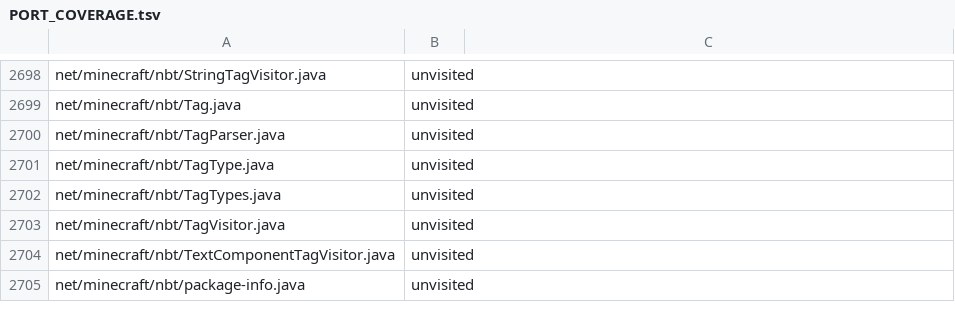
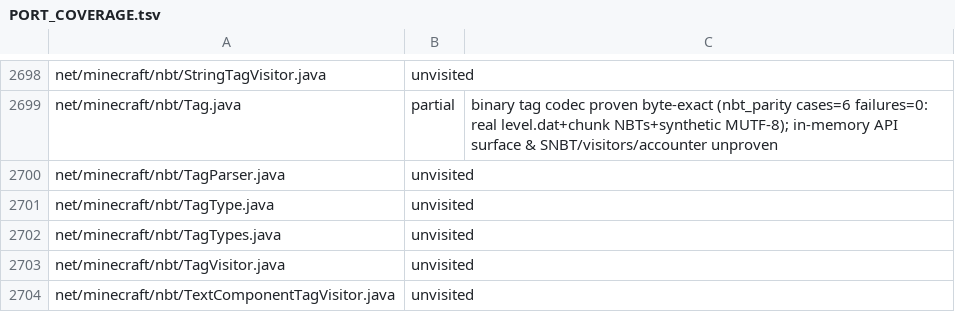
Before and after one commit to mtrdrgz/minecraftcpp, a TSV file: mcpp/docs/PORT_COVERAGE.tsv, drawn as a sheet; only a part is shown, gaps mark what is left out; the shorter side is filled out with more unchanged rows; the diff covers the shown part only; the diff names each change by its address in the sheet, - before the commit and + after, or states it on an @@ line.

```diff
--- a/mcpp/docs/PORT_COVERAGE.tsv
+++ b/mcpp/docs/PORT_COVERAGE.tsv
-B2699: unvisited
+B2699: partial
-C2699: (empty)
+C2699: binary tag codec proven byte-exact (nbt_parity cases=6 failures=0: real level.dat+chunk NBTs+synthetic MUTF-8); in-memory API surface & SNBT/visitors/accounter unproven
```
Also changed, not shown: 34 edited cells elsewhere in this file, 6 other files.
